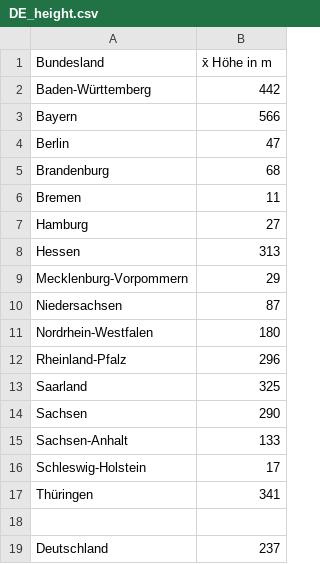
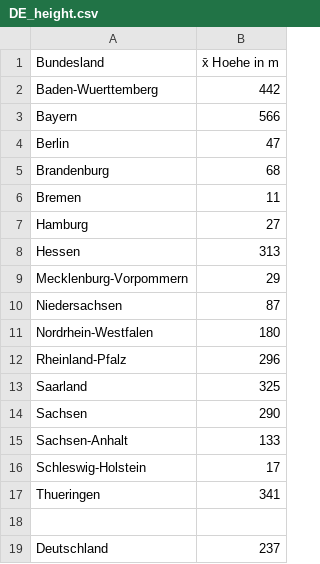
Before and after one commit to eileenalrubaiee/DataScience, a CSV file: Deutschland/general/DE_height.csv, drawn as a sheet.

Commit message:
Update DE_height.csv

```diff
--- a/Deutschland/general/DE_height.csv
+++ b/Deutschland/general/DE_height.csv
@@ -1,3 +1,3 @@
-Bundesland,x̄ Höhe in m
-Baden-Württemberg,442
+Bundesland,x̄ Hoehe in m
+Baden-Wuerttemberg,442
 Bayern,566
@@ -16,3 +16,3 @@ Sachsen-Anhalt,133
 Schleswig-Holstein,17
-Thüringen,341
+Thueringen,341
 ,
```
